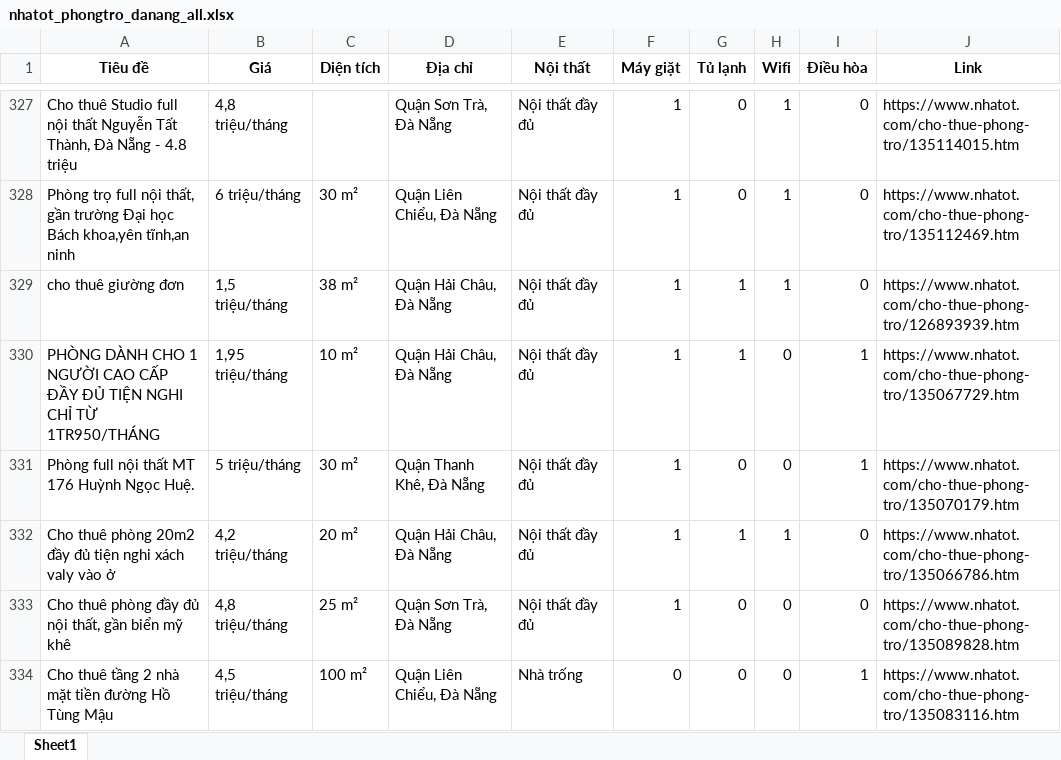
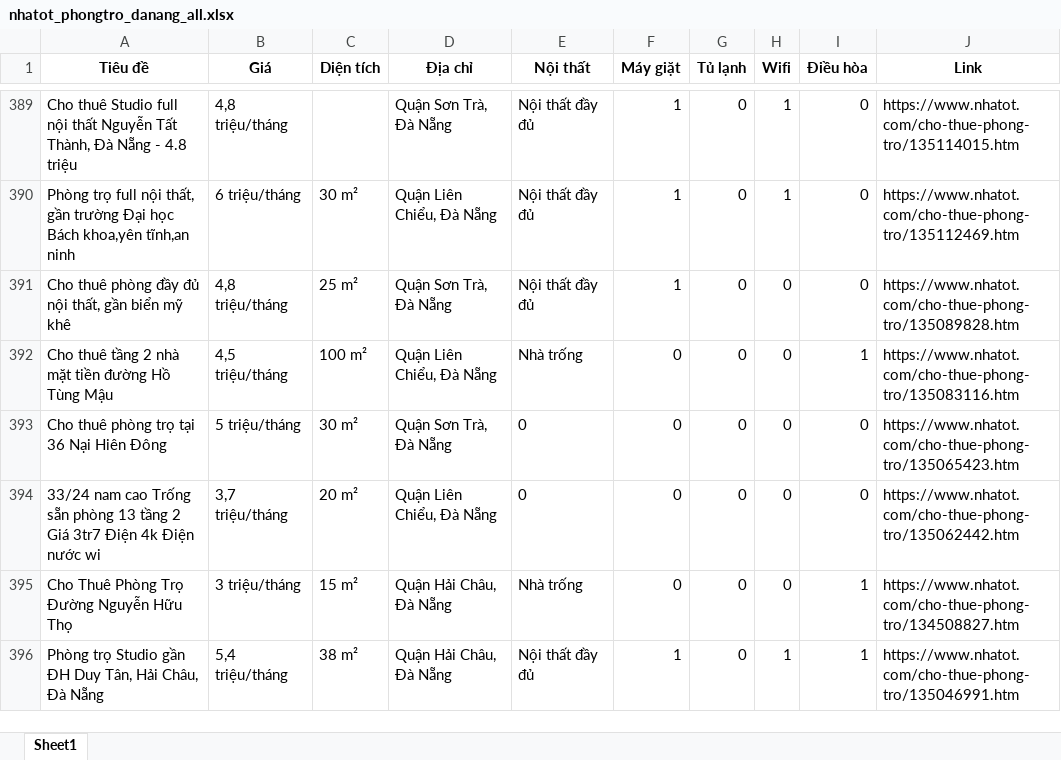
Before and after one commit to 5ude-k/c-o-d-li-u-ph-ng-tr-, an Excel workbook: nhatot_phongtro_danang_all.xlsx, sheet Sheet1, drawn as a sheet; only a part is shown, gaps mark what is left out; the shorter side is filled out with more unchanged rows; values as stored, in another font and other column widths than the file's, no borders; removed rows and columns are numbered as before the commit, all else as after; the diff covers the shown part only; the diff names each change by its address in the sheet, - before the commit and + after, or states it on an @@ line.

```diff
--- a/nhatot_phongtro_danang_all.xlsx (sheet Sheet1)
+++ b/nhatot_phongtro_danang_all.xlsx (sheet Sheet1)
-row 329: cho thuê giường đơn | 1,5 triệu/tháng | 38 m² | Quận Hải Châu, Đà Nẵng | Nội thất đầy đủ | 1 | 1 | 1 | 0 | https://www.nhatot.com/cho-thue-phong-tro/126893939.htm
-row 330: PHÒNG DÀNH CHO 1 NGƯỜI CAO CẤP ĐẦY ĐỦ TIỆN NGHI CHỈ TỪ 1TR950/THÁNG | 1,95 triệu/tháng | 10 m² | Quận Hải Châu, Đà Nẵng | Nội thất đầy đủ | 1 | 1 | 0 | 1 | https://www.nhatot.com/cho-thue-phong-tro/135067729.htm
-row 331: Phòng full nội thất MT 176 Huỳnh Ngọc Huệ. | 5 triệu/tháng | 30 m² | Quận Thanh Khê, Đà Nẵng | Nội thất đầy đủ | 1 | 0 | 0 | 1 | https://www.nhatot.com/cho-thue-phong-tro/135070179.htm
-row 332: Cho thuê phòng 20m2 đầy đủ tiện nghi xách valy vào ở | 4,2 triệu/tháng | 20 m² | Quận Hải Châu, Đà Nẵng | Nội thất đầy đủ | 1 | 1 | 1 | 0 | https://www.nhatot.com/cho-thue-phong-tro/135066786.htm
```
Also changed, not shown: 66 added rows, 10 removed rows and 8 moved rows elsewhere in this sheet, 3 other files.
